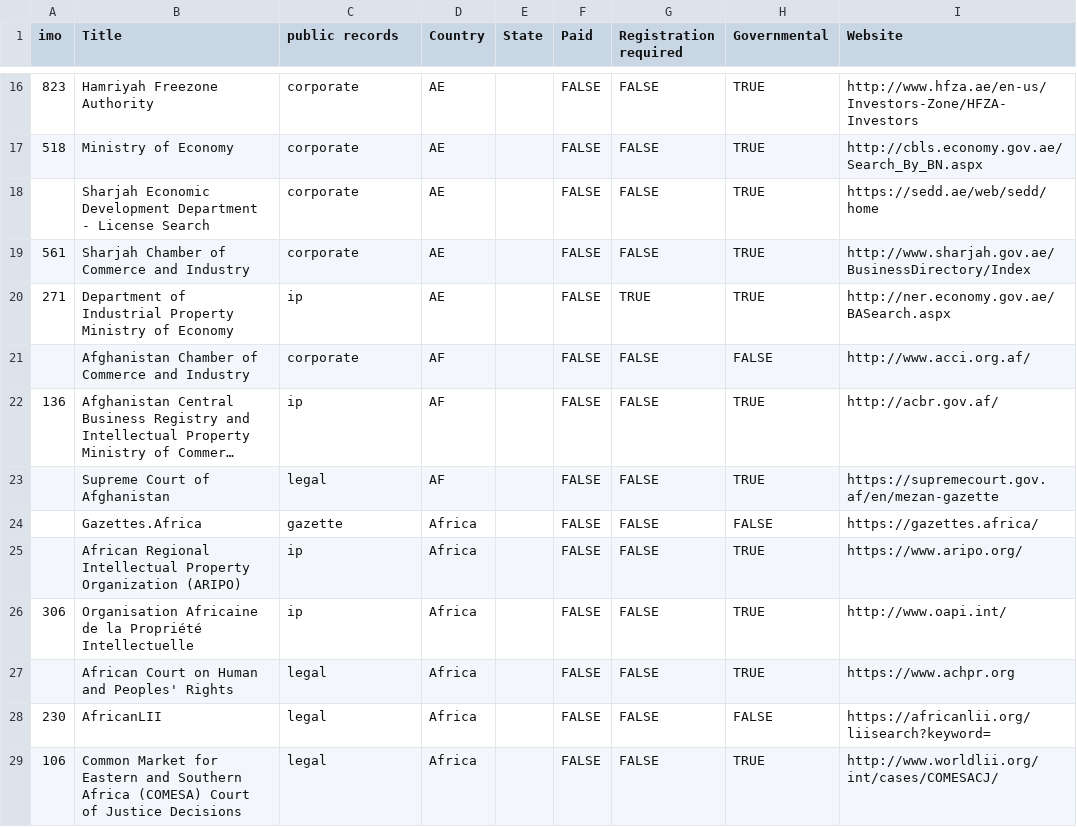
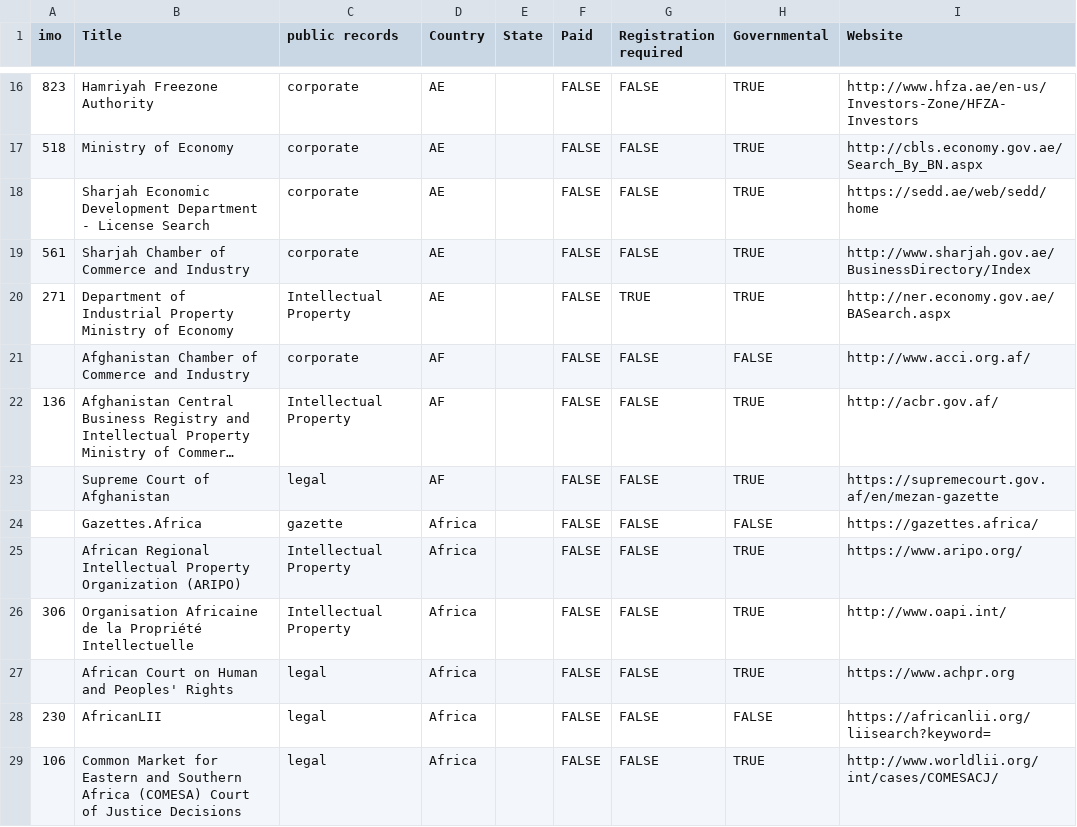
Before and after one commit to occrp/investigativedashboard.org, a CSV file: _data/databases.csv, drawn as a sheet; only a part is shown, gaps mark what is left out; long unchanged cells end in …; the diff covers the shown part only; the diff names each change by its address in the sheet, - before the commit and + after, or states it on an @@ line.

```diff
--- a/_data/databases.csv
+++ b/_data/databases.csv
-C20 (public records): ip
+C20 (public records): Intellectual Property
-C22 (public records): ip
+C22 (public records): Intellectual Property
-C25:C26 (public records): ip
+C25:C26 (public records): Intellectual Property
```
Also changed, not shown: 5 added rows, 5 removed rows, 6 moved rows and 99 edited cells elsewhere in this file.
